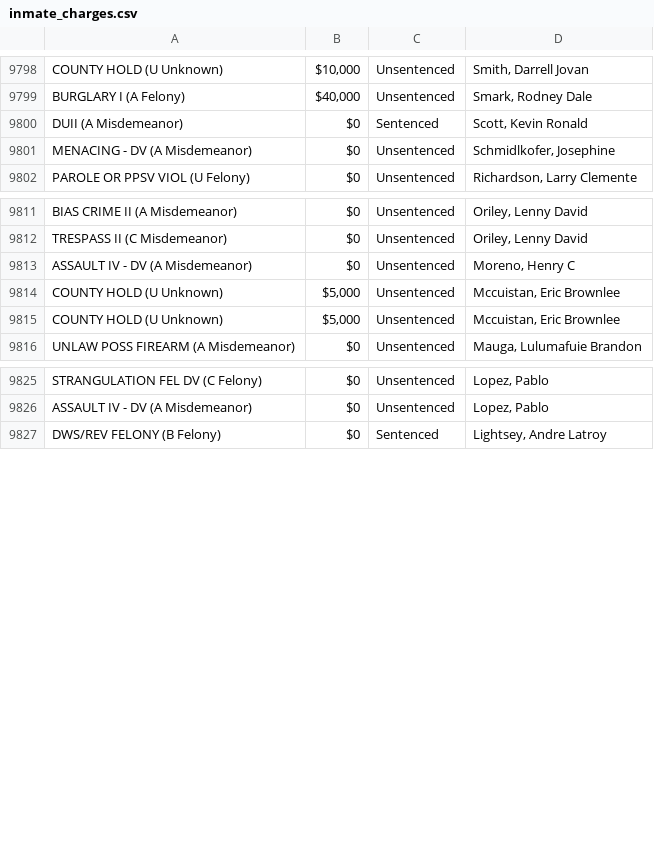
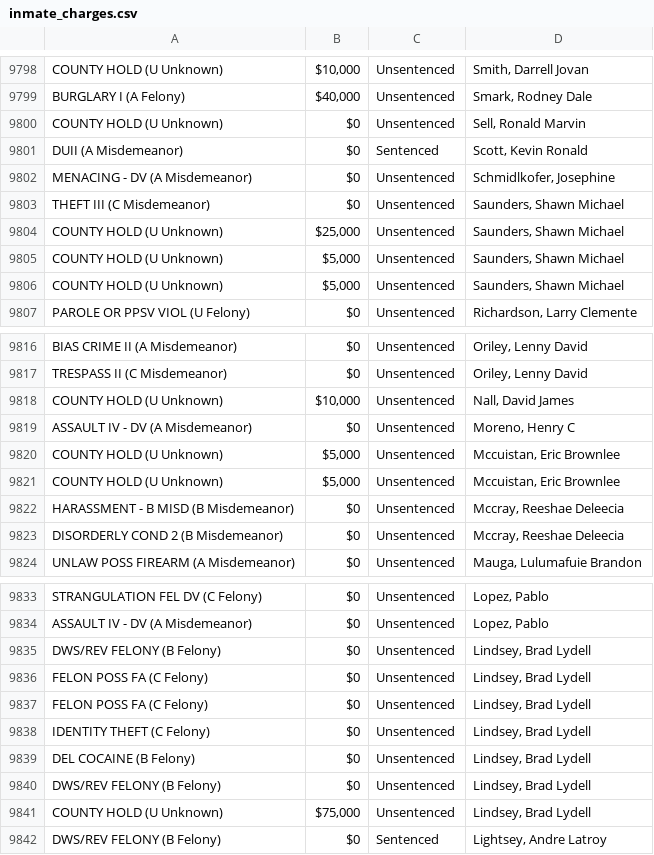
Before and after one commit to NguyenDa18/Portland-Jail-Data-Crawler, a CSV file: csvs/inmate_charges.csv, drawn as a sheet; only a part is shown, gaps mark what is left out; the diff covers the shown part only; the diff names each change by its address in the sheet, - before the commit and + after, or states it on an @@ line.

```diff
--- a/csvs/inmate_charges.csv
+++ b/csvs/inmate_charges.csv
+row 9800: COUNTY HOLD (U Unknown) | $0 | Unsentenced | Sell, Ronald Marvin
+row 9803: THEFT III (C Misdemeanor) | $0 | Unsentenced | Saunders, Shawn Michael
+row 9804: COUNTY HOLD (U Unknown) | $25,000 | Unsentenced | Saunders, Shawn Michael
+row 9805: COUNTY HOLD (U Unknown) | $5,000 | Unsentenced | Saunders, Shawn Michael
+row 9806: COUNTY HOLD (U Unknown) | $5,000 | Unsentenced | Saunders, Shawn Michael
+row 9818: COUNTY HOLD (U Unknown) | $10,000 | Unsentenced | Nall, David James
+row 9822: HARASSMENT - B MISD (B Misdemeanor) | $0 | Unsentenced | Mccray, Reeshae Deleecia
+row 9823: DISORDERLY COND 2 (B Misdemeanor) | $0 | Unsentenced | Mccray, Reeshae Deleecia
+row 9835: DWS/REV FELONY (B Felony) | $0 | Unsentenced | Lindsey, Brad Lydell
+row 9836: FELON POSS FA (C Felony) | $0 | Unsentenced | Lindsey, Brad Lydell
+row 9837: FELON POSS FA (C Felony) | $0 | Unsentenced | Lindsey, Brad Lydell
+row 9838: IDENTITY THEFT (C Felony) | $0 | Unsentenced | Lindsey, Brad Lydell
+row 9839: DEL COCAINE (B Felony) | $0 | Unsentenced | Lindsey, Brad Lydell
+row 9840: DWS/REV FELONY (B Felony) | $0 | Unsentenced | Lindsey, Brad Lydell
+row 9841: COUNTY HOLD (U Unknown) | $75,000 | Unsentenced | Lindsey, Brad Lydell
```
Also changed, not shown: 49 moved rows elsewhere in this file, csvs/inmate_bookings.csv, csvs/inmate_details.csv.
